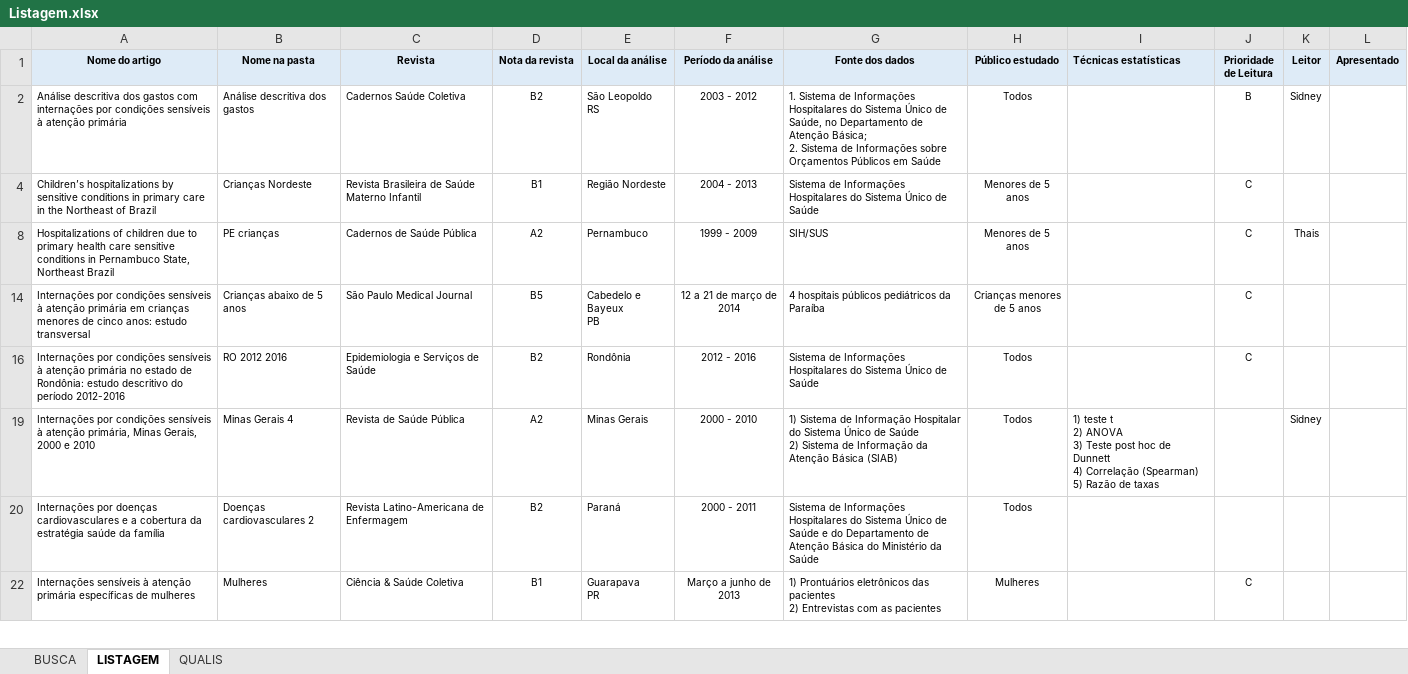
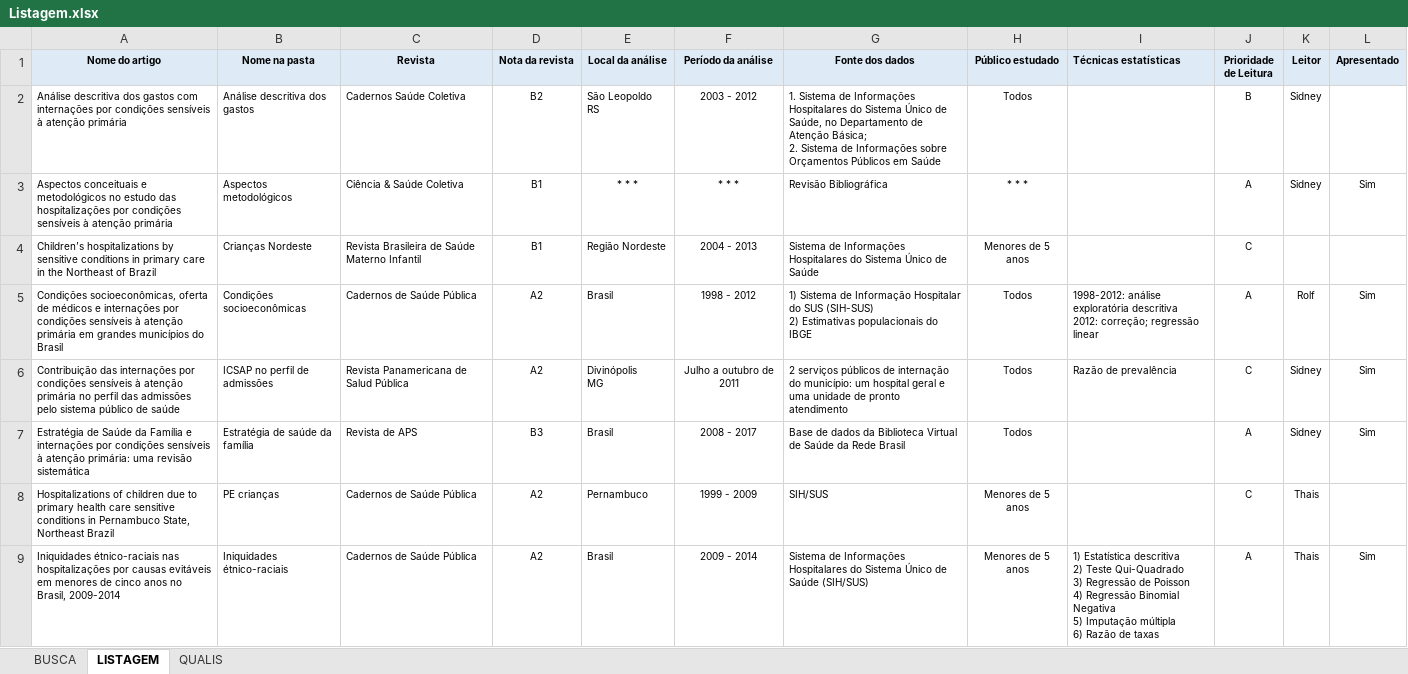
Before and after one commit to Sidonesio/ICSAP, an Excel workbook: Bibliografia/Listagem.xlsx, sheet LISTAGEM, drawn as a sheet; only a part is shown; the shorter side is filled out with more unchanged rows; values as stored, in another font and other column widths than the file's, no borders; ↵ is a line break in a cell; the diff covers the shown part only; the diff names each change by its address in the sheet, - before the commit and + after, or states it on an @@ line.

Commit message:
Atualização de arquivo

```diff
--- a/Bibliografia/Listagem.xlsx (sheet LISTAGEM)
+++ b/Bibliografia/Listagem.xlsx (sheet LISTAGEM)
@@ row 3 unhidden: Aspectos conceituais e metodológicos no estudo das hospitalizações por condições sensíveis à atenção primária | Aspectos metodológicos | Ciência & Saúde Coletiva | B1 | * * * | * * * | Revisão Bibliográfica | * * * |  | A | Sidney | Sim @@
@@ row 5 unhidden: Condições socioeconômicas, oferta de médicos e internações por condições sensíveis à atenção primária em grandes municípios do Brasil | Condições socioeconômicas | Cadernos de Saúde Pública | A2 | Brasil | 1998 - 2012 | 1) Sistema de Informação Hospitalar do SUS (SIH-SUS) ↵ 2) Estimativas populacionais do IBGE | Todos | 1998-2012: análise exploratória descritiva ↵ 2012: correção; regressão linear | A | Rolf | Sim @@
@@ row 6 unhidden: Contribuição das internações por condições sensíveis à atenção primária no perfil das admissões pelo sistema público de saúde | ICSAP no perfil de admissões | Revista Panamericana de Salud Pública | A2 | Divinópolis ↵ MG | Julho a outubro de 2011 | 2 serviços públicos de internação do município: um hospital geral e uma unidade de pronto atendimento | Todos | Razão de prevalência | C | Sidney | Sim @@
@@ row 7 unhidden: Estratégia de Saúde da Família e internações por condições sensíveis à atenção primária: uma revisão sistemática | Estratégia de saúde da família | Revista de APS | B3 | Brasil | 2008 - 2017 | Base de dados da Biblioteca Virtual de Saúde da Rede Brasil | Todos |  | A | Sidney | Sim @@
@@ row 9 unhidden: Iniquidades étnico-raciais nas hospitalizações por causas evitáveis em menores de cinco anos no Brasil, 2009-2014 | Iniquidades étnico-raciais | Cadernos de Saúde Pública | A2 | Brasil | 2009 - 2014 | Sistema de Informações Hospitalares do Sistema Único de Saúde (SIH/SUS) | Menores de 5 anos | 1) Estatística descritiva ↵ 2) Teste Qui-Quadrado ↵ 3) Regressão de Poisson ↵ 4) Regressão Binomial Negativa ↵ 5) Imputação múltipla ↵ 6) Razão de taxas | A | Thais | Sim @@
```
Also changed, not shown: 17 hidden or unhidden rows and 2 edited cells elsewhere in this sheet.
